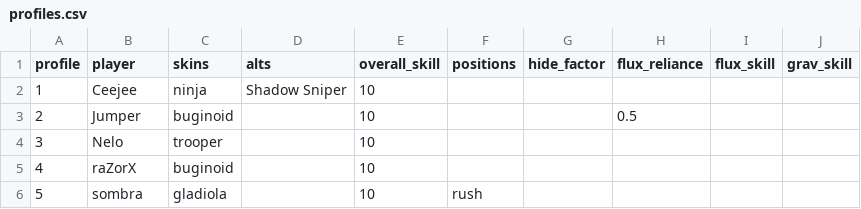
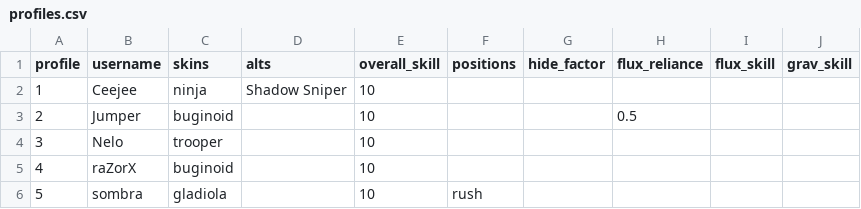
Before and after one commit to Horizon-Private-Server/horizon-uya-bot, a CSV file: profiles.csv (was model/bots/profiles.csv), drawn as a sheet; only a part is shown.

Commit message:
Use profiles

```diff
--- a/model/bots/profiles.csv
+++ b/profiles.csv
@@ -1,2 +1,2 @@
-profile,player,skins,alts,overall_skill,positions,hide_factor,flux_reliance,flux_skill,grav_skill
+profile,username,skins,alts,overall_skill,positions,hide_factor,flux_reliance,flux_skill,grav_skill
 1,Ceejee,ninja,Shadow Sniper,10,,,,,
```
Also changed, not shown: 15 other files.
